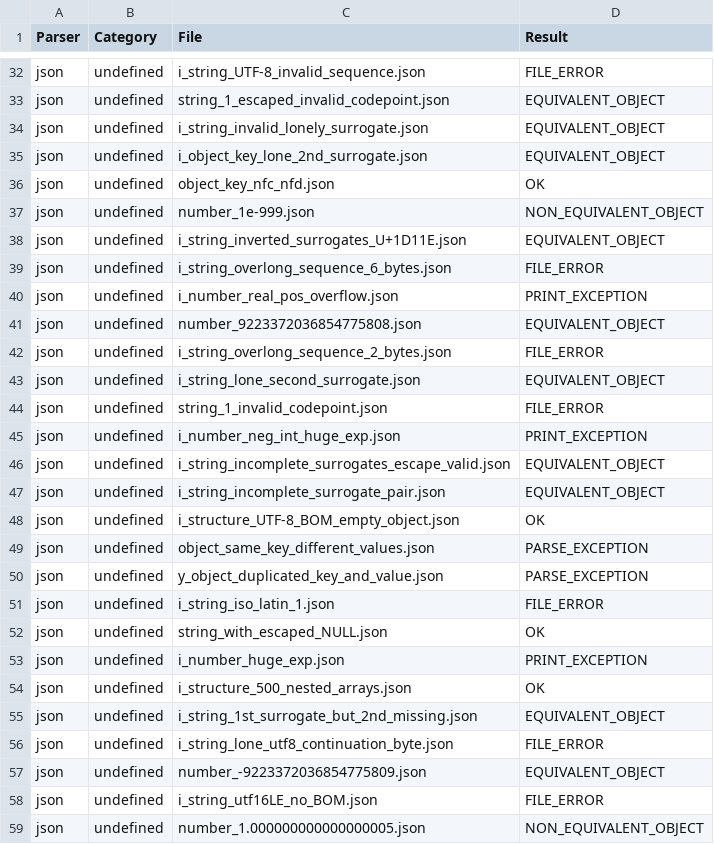
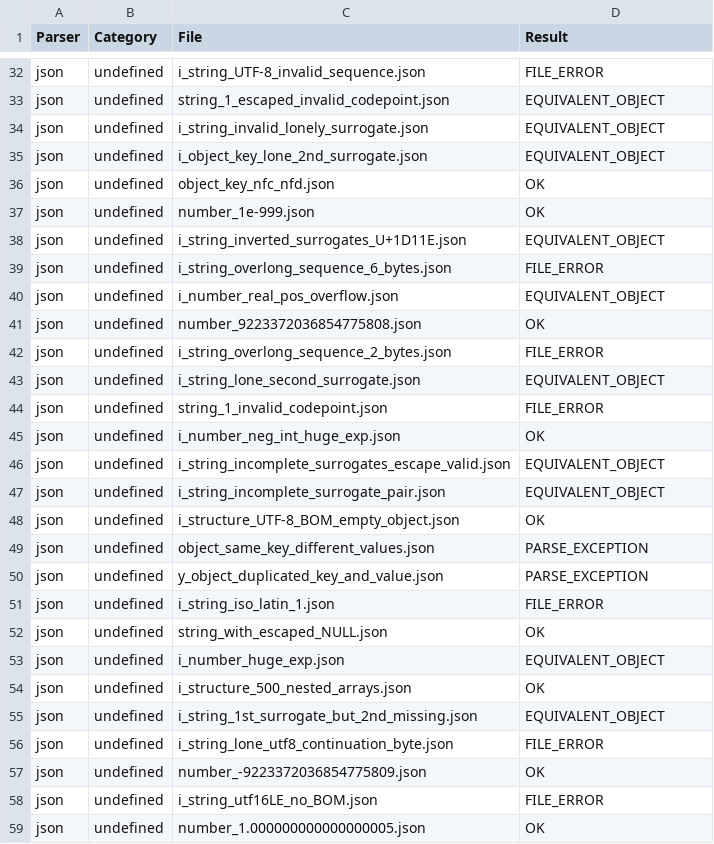
Before and after one commit to castor-software/depswap, a CSV file: test-bench/results/json_undefined_results.csv, drawn as a sheet; only a part is shown, gaps mark what is left out; the diff covers the shown part only.

```diff
--- a/test-bench/results/json_undefined_results.csv
+++ b/test-bench/results/json_undefined_results.csv
@@ -36,7 +36,7 @@ json,undefined,i_object_key_lone_2nd_surrogate.json,EQUIVALENT_OBJECT
 json,undefined,object_key_nfc_nfd.json,OK
-json,undefined,number_1e-999.json,NON_EQUIVALENT_OBJECT
+json,undefined,number_1e-999.json,OK
 json,undefined,i_string_inverted_surrogates_U+1D11E.json,EQUIVALENT_OBJECT
 json,undefined,i_string_overlong_sequence_6_bytes.json,FILE_ERROR
-json,undefined,i_number_real_pos_overflow.json,PRINT_EXCEPTION
-json,undefined,number_9223372036854775808.json,EQUIVALENT_OBJECT
+json,undefined,i_number_real_pos_overflow.json,EQUIVALENT_OBJECT
+json,undefined,number_9223372036854775808.json,OK
 json,undefined,i_string_overlong_sequence_2_bytes.json,FILE_ERROR
@@ -44,3 +44,3 @@ json,undefined,i_string_lone_second_surrogate.json,EQUIVALENT_OBJECT
 json,undefined,string_1_invalid_codepoint.json,FILE_ERROR
-json,undefined,i_number_neg_int_huge_exp.json,PRINT_EXCEPTION
+json,undefined,i_number_neg_int_huge_exp.json,OK
 json,undefined,i_string_incomplete_surrogates_escape_valid.json,EQUIVALENT_OBJECT
@@ -52,3 +52,3 @@ json,undefined,i_string_iso_latin_1.json,FILE_ERROR
 json,undefined,string_with_escaped_NULL.json,OK
-json,undefined,i_number_huge_exp.json,PRINT_EXCEPTION
+json,undefined,i_number_huge_exp.json,EQUIVALENT_OBJECT
 json,undefined,i_structure_500_nested_arrays.json,OK
@@ -56,4 +56,4 @@ json,undefined,i_string_1st_surrogate_but_2nd_missing.json,EQUIVALENT_OBJECT
 json,undefined,i_string_lone_utf8_continuation_byte.json,FILE_ERROR
-json,undefined,number_-9223372036854775809.json,EQUIVALENT_OBJECT
+json,undefined,number_-9223372036854775809.json,OK
 json,undefined,i_string_utf16LE_no_BOM.json,FILE_ERROR
-json,undefined,number_1.000000000000000005.json,NON_EQUIVALENT_OBJECT
+json,undefined,number_1.000000000000000005.json,OK
```
Also changed, not shown: 9 edited cells elsewhere in this file, test-bench/results/json-lib_correct_results.csv, test-bench/results/json_correct_results.csv, 28 other files.
